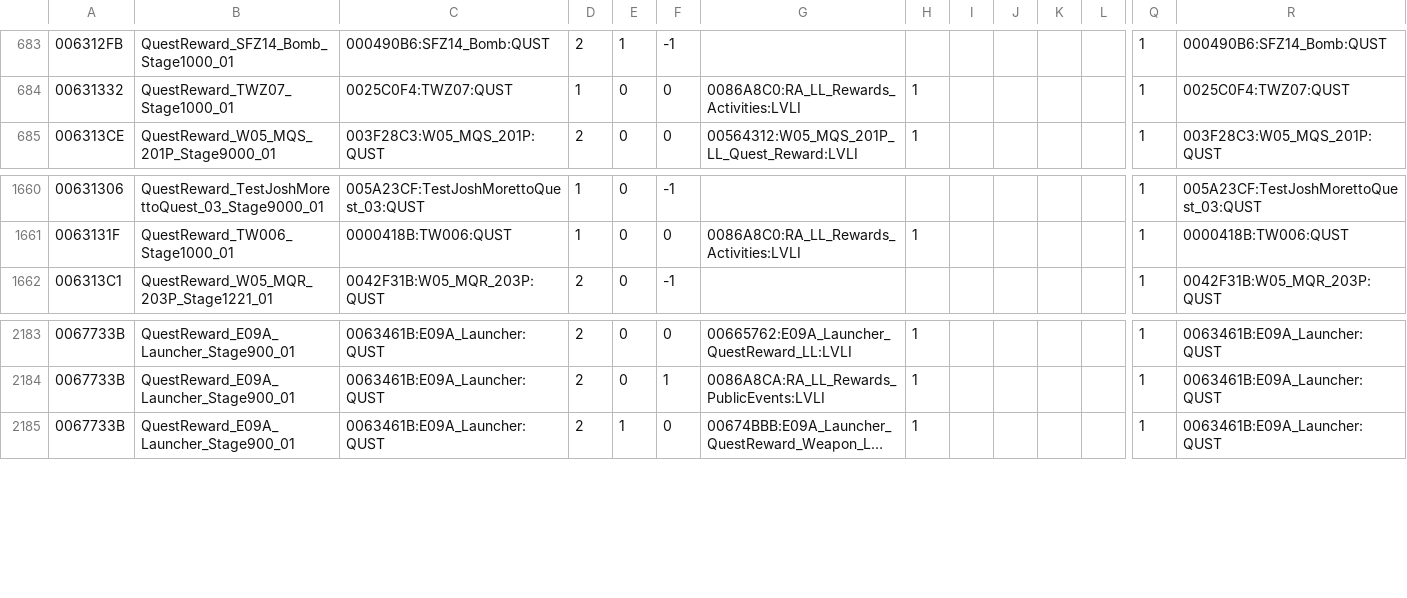
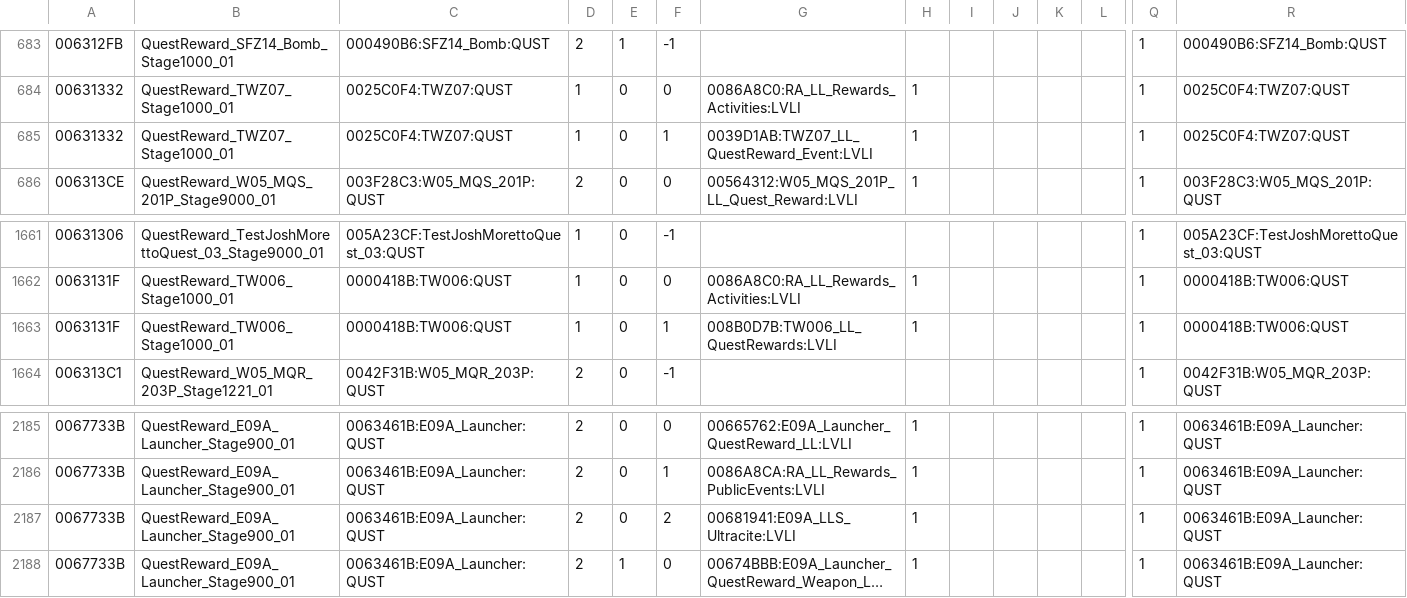
Before and after one commit to DuchessFlame/dfbnb-data, a TSV file: tsv/GMRW_Export_March_2026.tsv, drawn as a sheet; only a part is shown, gaps mark what is left out; long unchanged cells end in …; rows hold the shown columns only; the diff names each change by its address in the sheet, - before the commit and + after, or states it on an @@ line.

```diff
--- a/tsv/GMRW_Export_March_2026.tsv
+++ b/tsv/GMRW_Export_March_2026.tsv
+row 685: 00631332 | QuestReward_TWZ07_Stage1000_01 | 0025C0F4:TWZ07:QUST | 1 | 0 | 1 | 0039D1AB:TWZ07_LL_QuestReward_Event:LVLI | 1 |  |  |  |  | 1 | 0025C0F4:TWZ07:QUST
+row 1663: 0063131F | QuestReward_TW006_Stage1000_01 | 0000418B:TW006:QUST | 1 | 0 | 1 | 008B0D7B:TW006_LL_QuestRewards:LVLI | 1 |  |  |  |  | 1 | 0000418B:TW006:QUST
+row 2187: 0067733B | QuestReward_E09A_Launcher_Stage900_01 | 0063461B:E09A_Launcher:QUST | 2 | 0 | 2 | 00681941:E09A_LLS_Ultracite:LVLI | 1 |  |  |  |  | 1 | 0063461B:E09A_Launcher:QUST
```
Also changed, not shown: tsv/ENCH_Export_March_2026.tsv, 8 other files.
